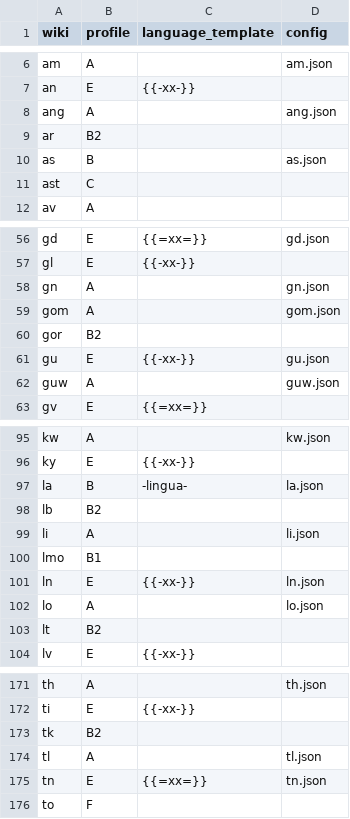
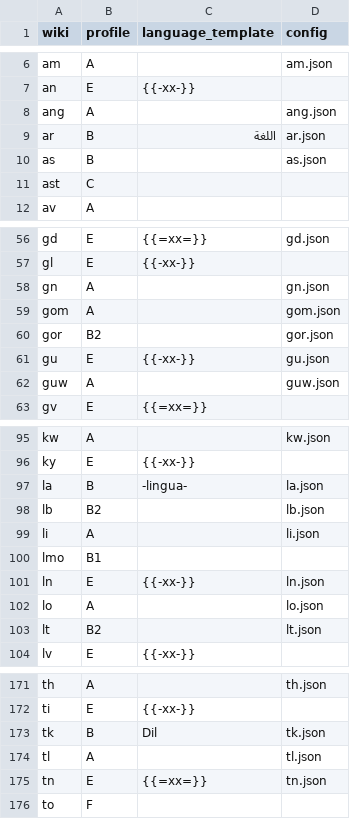
Before and after one commit to nlp-and-learning/wiktparse, a TSV file: res/wiktionary/wikis.tsv, drawn as a sheet; only a part is shown, gaps mark what is left out.

```diff
--- a/res/wiktionary/wikis.tsv
+++ b/res/wiktionary/wikis.tsv
@@ -8,3 +8,3 @@ an	E	{{-xx-}}
 ang	A		ang.json
-ar	B2		
+ar	B	اللغة	ar.json
 as	B		as.json
@@ -59,3 +59,3 @@ gn	A		gn.json
 gom	A		gom.json
-gor	B2		
+gor	B2		gor.json
 gu	E	{{-xx-}}	gu.json
@@ -97,3 +97,3 @@ ky	E	{{-xx-}}
 la	B	-lingua-	la.json
-lb	B2		
+lb	B2		lb.json
 li	A		li.json
@@ -102,3 +102,3 @@ ln	E	{{-xx-}}	ln.json
 lo	A		lo.json
-lt	B2		
+lt	B2		lt.json
 lv	E	{{-xx-}}	
@@ -172,3 +172,3 @@ th	A		th.json
 ti	E	{{-xx-}}	
-tk	B2		
+tk	B	Dil	tk.json
 tl	A		tl.json
```
Also changed, not shown: 6 other files.
